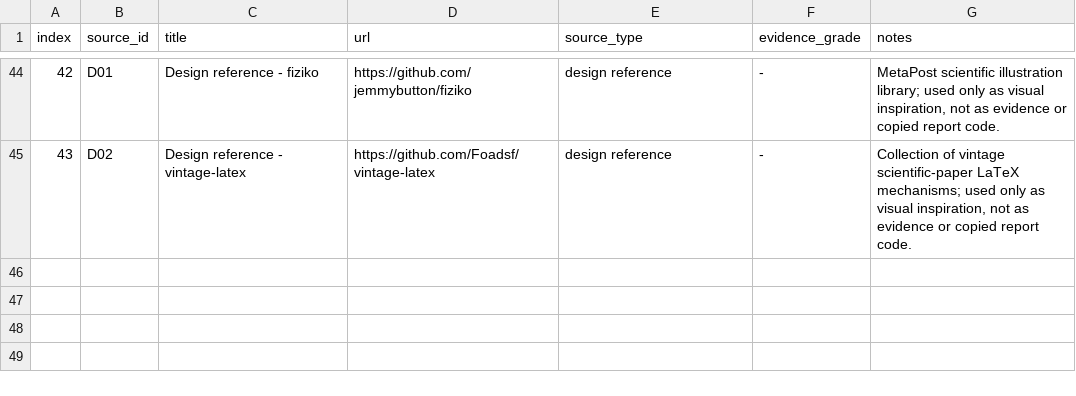
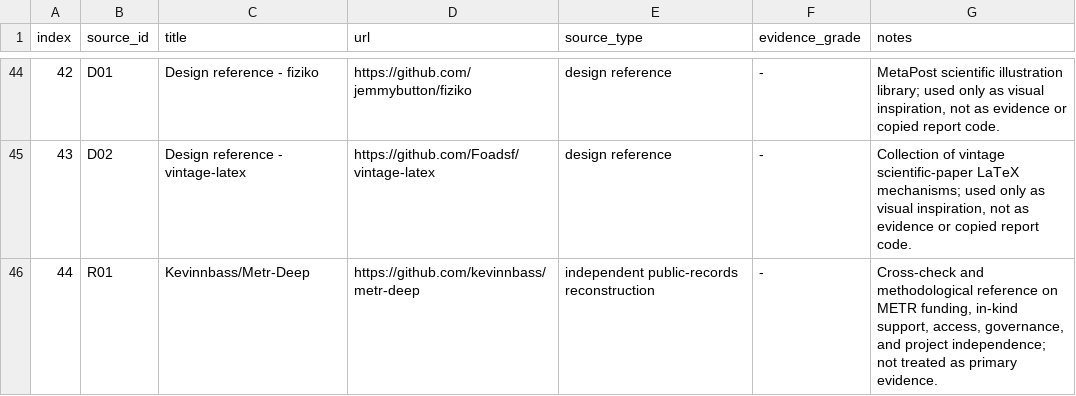
Before and after one commit to sunnyspot114514/ai-risk-agenda-audit, a CSV file: sources.csv, drawn as a sheet; only a part is shown, gaps mark what is left out; the diff names each change by its address in the sheet, - before the commit and + after, or states it on an @@ line.

Commit message:
Add Metr-Deep as research reference

```diff
--- a/sources.csv
+++ b/sources.csv
+row 46: 44 | R01 | Kevinnbass/Metr-Deep | https://github.com/kevinnbass/metr-deep | independent public-records reconstruction | - | Cross-check and methodological reference on METR funding, in-kind support, access, governance, and project independence; not treated as primary evidence.
```
